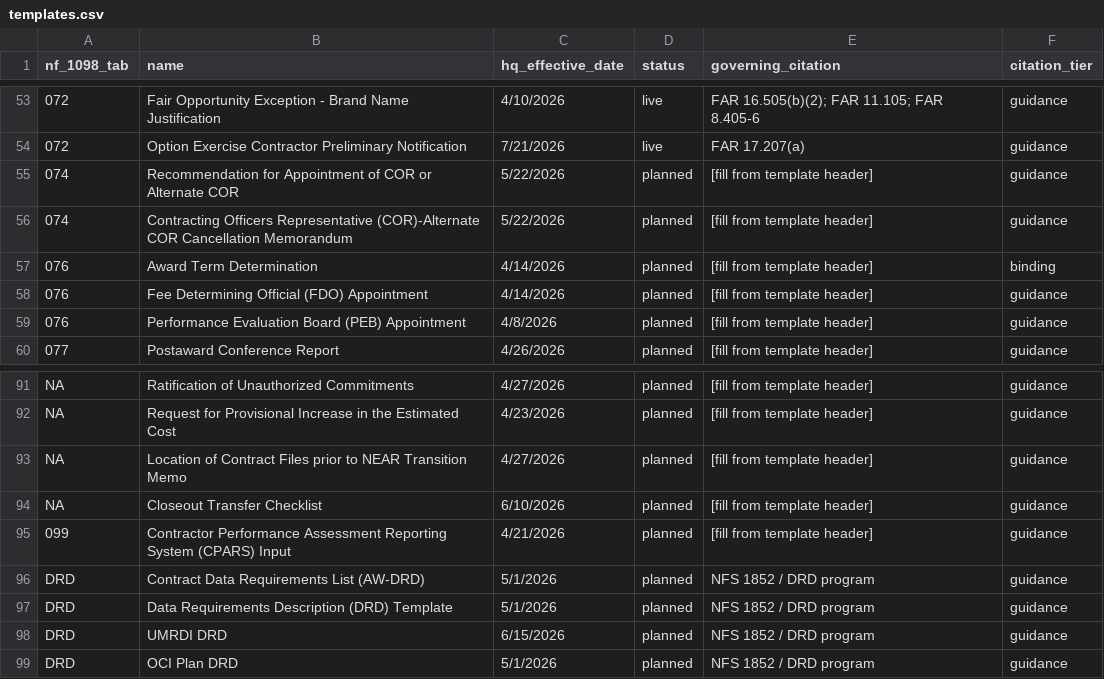
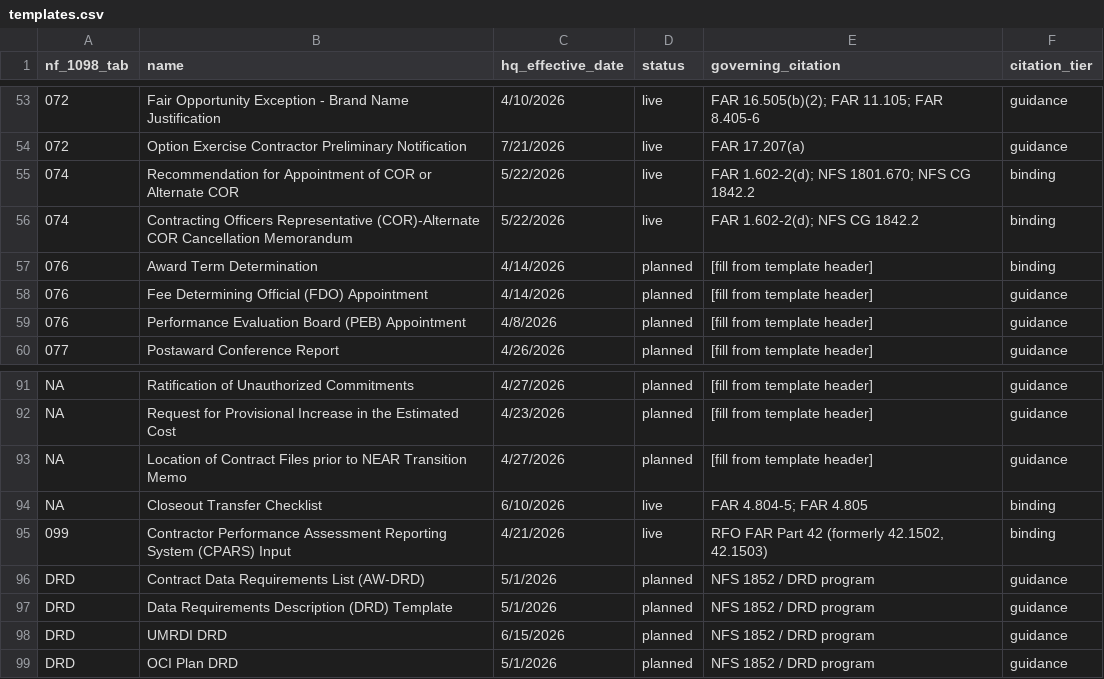
Before and after one commit to joshuataggart7-lgtm/t-minus, a CSV file: t-minus-seed/templates.csv, drawn as a sheet; only a part is shown, gaps mark what is left out; the diff names each change by its address in the sheet, - before the commit and + after, or states it on an @@ line.

```diff
--- a/t-minus-seed/templates.csv
+++ b/t-minus-seed/templates.csv
-D55:D56 (status): planned
+D55:D56 (status): live
-E55 (governing_citation): [fill from template header]
+E55 (governing_citation): FAR 1.602-2(d); NFS 1801.670; NFS CG 1842.2
-F55:F56 (citation_tier): guidance
+F55:F56 (citation_tier): binding
-E56 (governing_citation): [fill from template header]
+E56 (governing_citation): FAR 1.602-2(d); NFS CG 1842.2
-D94:D95 (status): planned
+D94:D95 (status): live
-E94 (governing_citation): [fill from template header]
+E94 (governing_citation): FAR 4.804-5; FAR 4.805
-F94:F95 (citation_tier): guidance
+F94:F95 (citation_tier): binding
-E95 (governing_citation): [fill from template header]
+E95 (governing_citation): RFO FAR Part 42 (formerly 42.1502, 42.1503)
```
Also changed, not shown: t-minus-seed/thresholds.csv.
